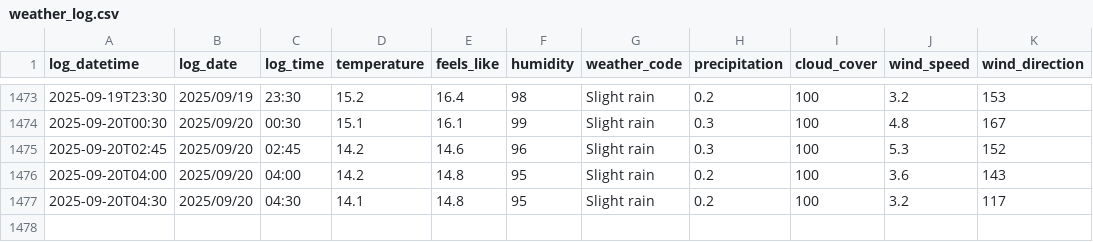
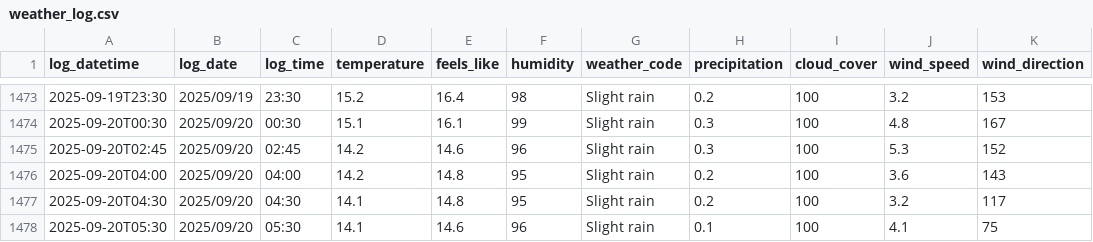
Before and after one commit to SurestPoem/WeatherLogger, a CSV file: Weather_Logger/weather_log.csv, drawn as a sheet; only a part is shown, gaps mark what is left out; the diff names each change by its address in the sheet, - before the commit and + after, or states it on an @@ line.

```diff
--- a/Weather_Logger/weather_log.csv
+++ b/Weather_Logger/weather_log.csv
+row 1478: 2025-09-20T05:30 | 2025/09/20 | 05:30 | 14.1 | 14.6 | 96 | Slight rain | 0.1 | 100 | 4.1 | 75
```
